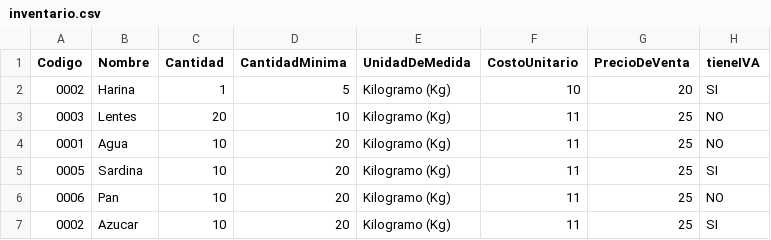
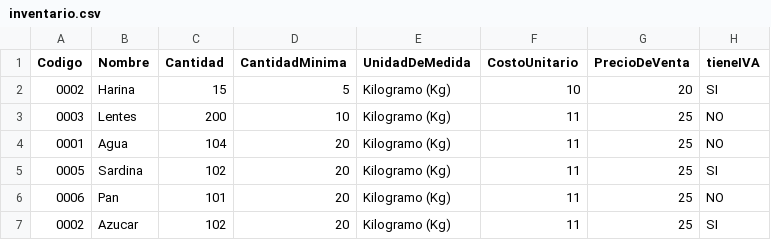
Before and after one commit to schweb04/MiRepositorioG-3, a CSV file: sistemaCompra/inventario.csv, drawn as a sheet.

```diff
--- a/sistemaCompra/inventario.csv
+++ b/sistemaCompra/inventario.csv
@@ -1,7 +1,7 @@
 Codigo,Nombre,Cantidad,CantidadMinima,UnidadDeMedida,CostoUnitario,PrecioDeVenta,tieneIVA
-0002,Harina,1,5,Kilogramo (Kg),10,20,SI
-0003,Lentes,20,10,Kilogramo (Kg),11,25,NO
-0001,Agua,10,20,Kilogramo (Kg),11,25,NO
-0005,Sardina,10,20,Kilogramo (Kg),11,25,SI
-0006,Pan,10,20,Kilogramo (Kg),11,25,NO
-0002,Azucar,10,20,Kilogramo (Kg),11,25,SI
+0002,Harina,15,5,Kilogramo (Kg),10,20,SI
+0003,Lentes,200,10,Kilogramo (Kg),11,25,NO
+0001,Agua,104,20,Kilogramo (Kg),11,25,NO
+0005,Sardina,102,20,Kilogramo (Kg),11,25,SI
+0006,Pan,101,20,Kilogramo (Kg),11,25,NO
+0002,Azucar,102,20,Kilogramo (Kg),11,25,SI
```
Also changed, not shown: 5 other files.
